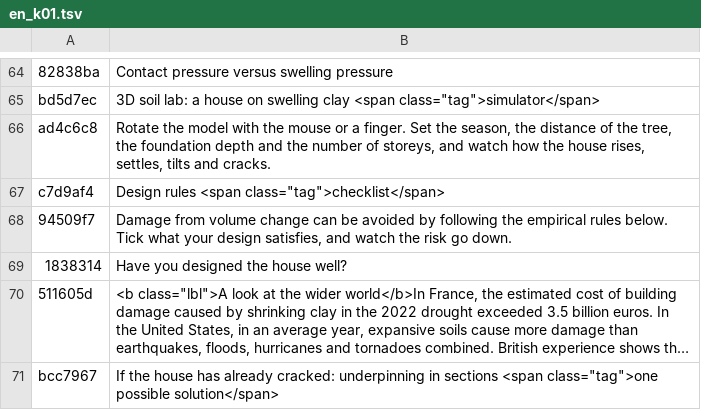
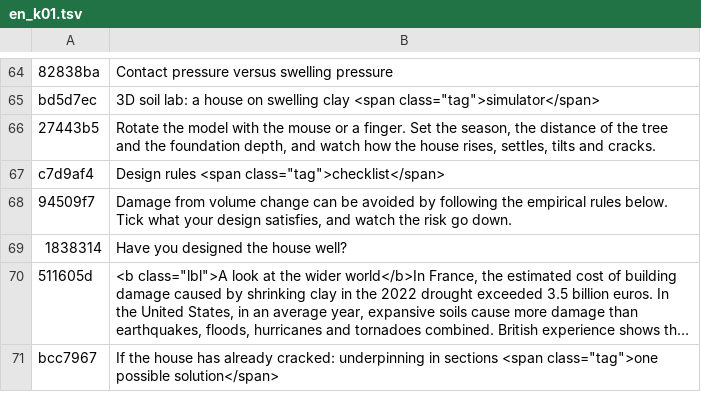
Before and after one commit to MBalika/kedvezotlen-altalaj, a TSV file: _src/i18n/en_k01.tsv, drawn as a sheet; only a part is shown, gaps mark what is left out; long unchanged cells end in …; removed rows and columns are numbered as before the commit, all else as after; the diff names each change by its address in the sheet, - before the commit and + after, or states it on an @@ line.

```diff
--- a/_src/i18n/en_k01.tsv
+++ b/_src/i18n/en_k01.tsv
-row 66: ad4c6c8 | Rotate the model with the mouse or a finger. Set the season, the distance of the tree, the foundation depth and the number of storeys, and watch how the house rises, settles, tilts and cracks.
+row 66: 27443b5 | Rotate the model with the mouse or a finger. Set the season, the distance of the tree and the foundation depth, and watch how the house rises, settles, tilts and cracks.
```
Also changed, not shown: 4 other files.
